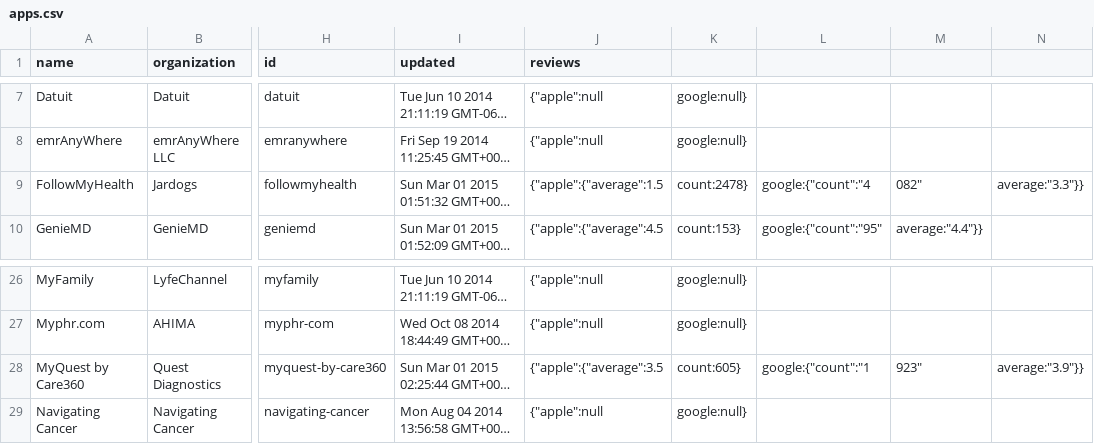
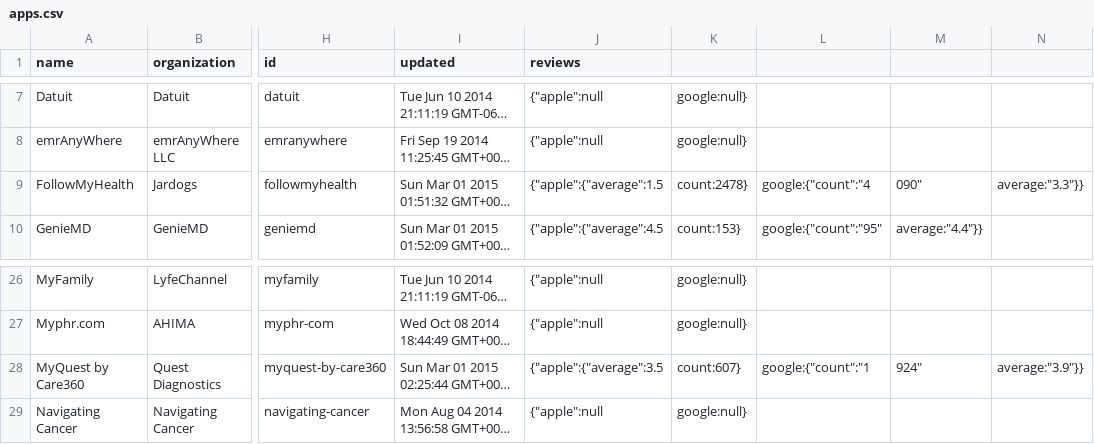
Before and after one commit to blue-button/connector, a CSV file: public/data/apps.csv, drawn as a sheet; only a part is shown, gaps mark what is left out; long unchanged cells end in …; the diff names each change by its address in the sheet, - before the commit and + after, or states it on an @@ line.

Commit message:
update data for one or more profiles

```diff
--- a/public/data/apps.csv
+++ b/public/data/apps.csv
-M9: 082"
+M9: 090"
-K28: count:605}
+K28: count:607}
-M28: 923"
+M28: 924"
```
Also changed, not shown: 2 other files.
